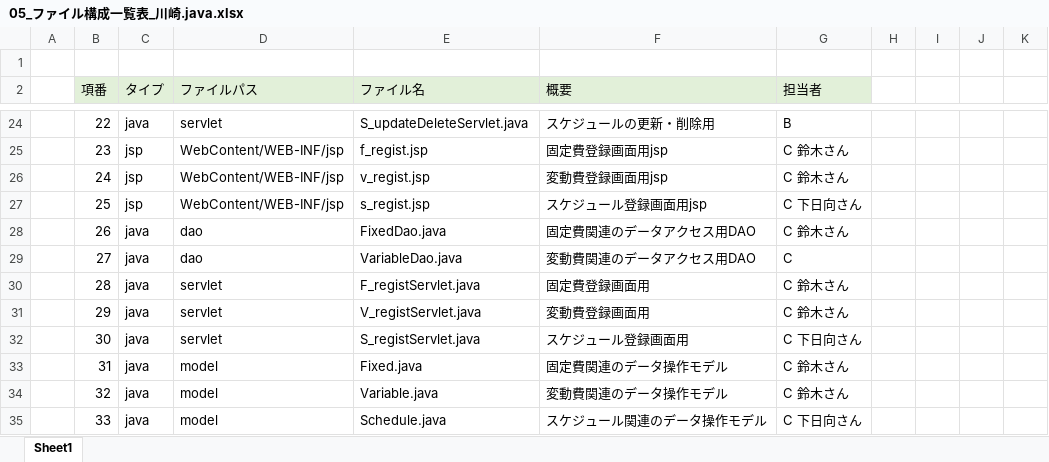
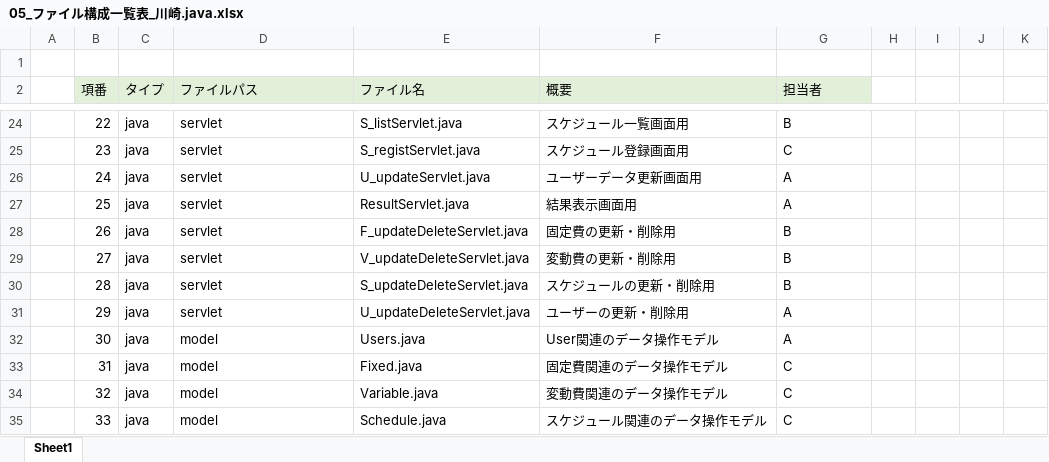
Before and after one commit to dojo2022/E-3, an Excel workbook: doc/05_ファイル構成一覧表_川崎.java.xlsx, sheet Sheet1, drawn as a sheet; only a part is shown, gaps mark what is left out; values as stored, in another font and other column widths than the file's, no borders; the diff covers the shown part only; the diff names each change by its address in the sheet, - before the commit and + after, or states it on an @@ line.

```diff
--- a/doc/05_ファイル構成一覧表_川崎.java.xlsx (sheet Sheet1)
+++ b/doc/05_ファイル構成一覧表_川崎.java.xlsx (sheet Sheet1)
-E24 (ファイル名): S_updateDeleteServlet.java
+E24 (ファイル名): S_listServlet.java
-F24 (概要): スケジュールの更新・削除用
+F24 (概要): スケジュール一覧画面用
-C25:C27 (タイプ): jsp
+C25:C27 (タイプ): java
-D25:D27 (ファイルパス): WebContent/WEB-INF/jsp
+D25:D27 (ファイルパス): servlet
-E25 (ファイル名): f_regist.jsp
+E25 (ファイル名): S_registServlet.java
-F25 (概要): 固定費登録画面用jsp
+F25 (概要): スケジュール登録画面用
-G25 (担当者): C 鈴木さん
+G25 (担当者): C
-E26 (ファイル名): v_regist.jsp
+E26 (ファイル名): U_updateServlet.java
-F26 (概要): 変動費登録画面用jsp
+F26 (概要): ユーザーデータ更新画面用
-G26 (担当者): C 鈴木さん
+G26 (担当者): A
-E27 (ファイル名): s_regist.jsp
+E27 (ファイル名): ResultServlet.java
-F27 (概要): スケジュール登録画面用jsp
+F27 (概要): 結果表示画面用
-G27 (担当者): C 下日向さん
+G27 (担当者): A
-D28:D29 (ファイルパス): dao
+D28:D29 (ファイルパス): servlet
-E28 (ファイル名): FixedDao.java
+E28 (ファイル名): F_updateDeleteServlet.java
-F28 (概要): 固定費関連のデータアクセス用DAO
+F28 (概要): 固定費の更新・削除用
-G28 (担当者): C 鈴木さん
+G28 (担当者): B
-E29 (ファイル名): VariableDao.java
+E29 (ファイル名): V_updateDeleteServlet.java
-F29 (概要): 変動費関連のデータアクセス用DAO
+F29 (概要): 変動費の更新・削除用
-G29 (担当者): C
+G29 (担当者): B
-E30 (ファイル名): F_registServlet.java
+E30 (ファイル名): S_updateDeleteServlet.java
-F30 (概要): 固定費登録画面用
+F30 (概要): スケジュールの更新・削除用
-G30 (担当者): C 鈴木さん
+G30 (担当者): B
-E31 (ファイル名): V_registServlet.java
+E31 (ファイル名): U_updateDeleteServlet.java
-F31 (概要): 変動費登録画面用
+F31 (概要): ユーザーの更新・削除用
-G31 (担当者): C 鈴木さん
+G31 (担当者): A
-D32 (ファイルパス): servlet
+D32 (ファイルパス): model
-E32 (ファイル名): S_registServlet.java
+E32 (ファイル名): Users.java
-F32 (概要): スケジュール登録画面用
+F32 (概要): User関連のデータ操作モデル
-G32 (担当者): C 下日向さん
+G32 (担当者): A
-G33:G34 (担当者): C 鈴木さん
+G33:G34 (担当者): C
-G35 (担当者): C 下日向さん
+G35 (担当者): C
```
Also changed, not shown: 98 edited cells elsewhere in this sheet.
